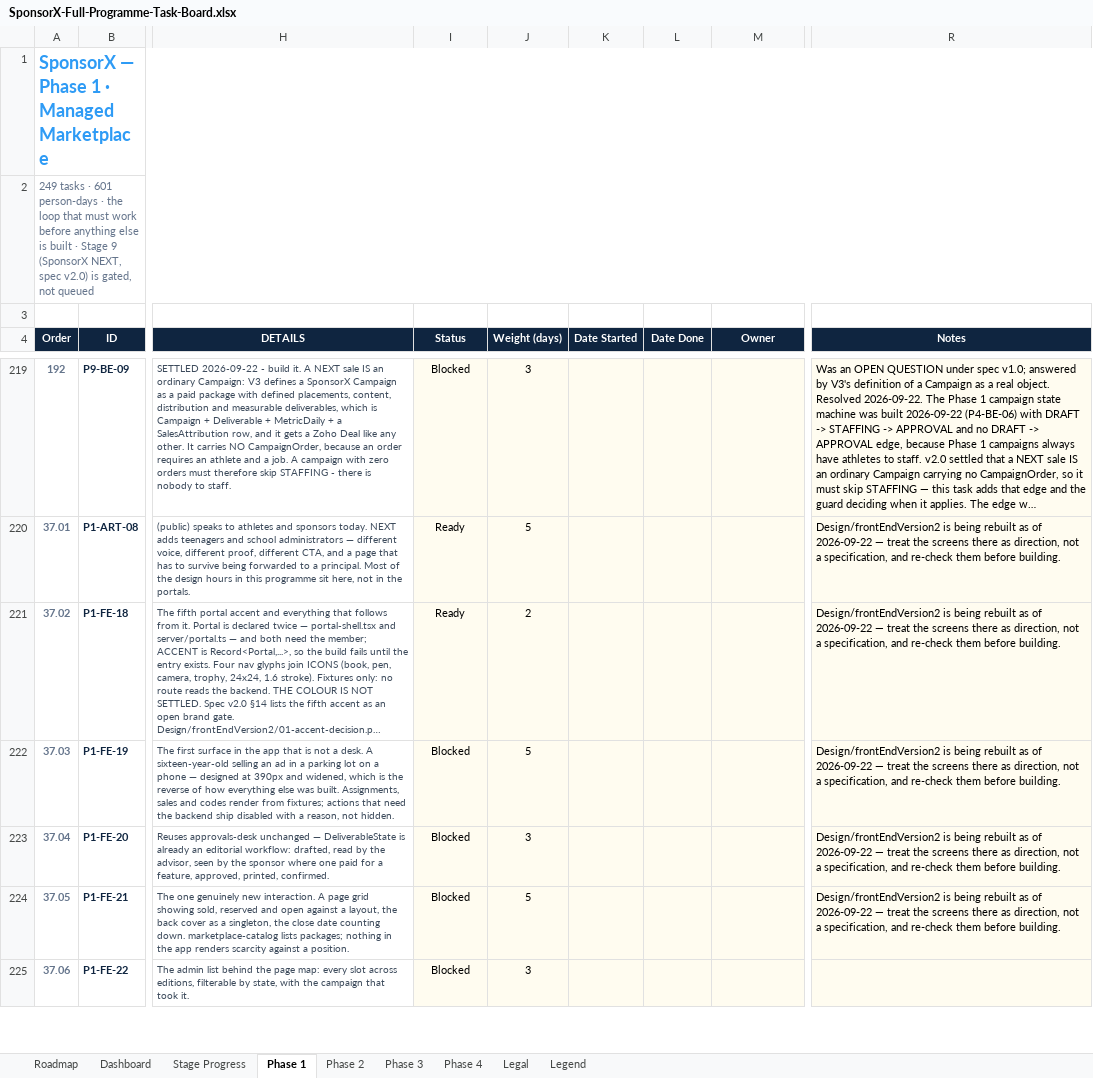
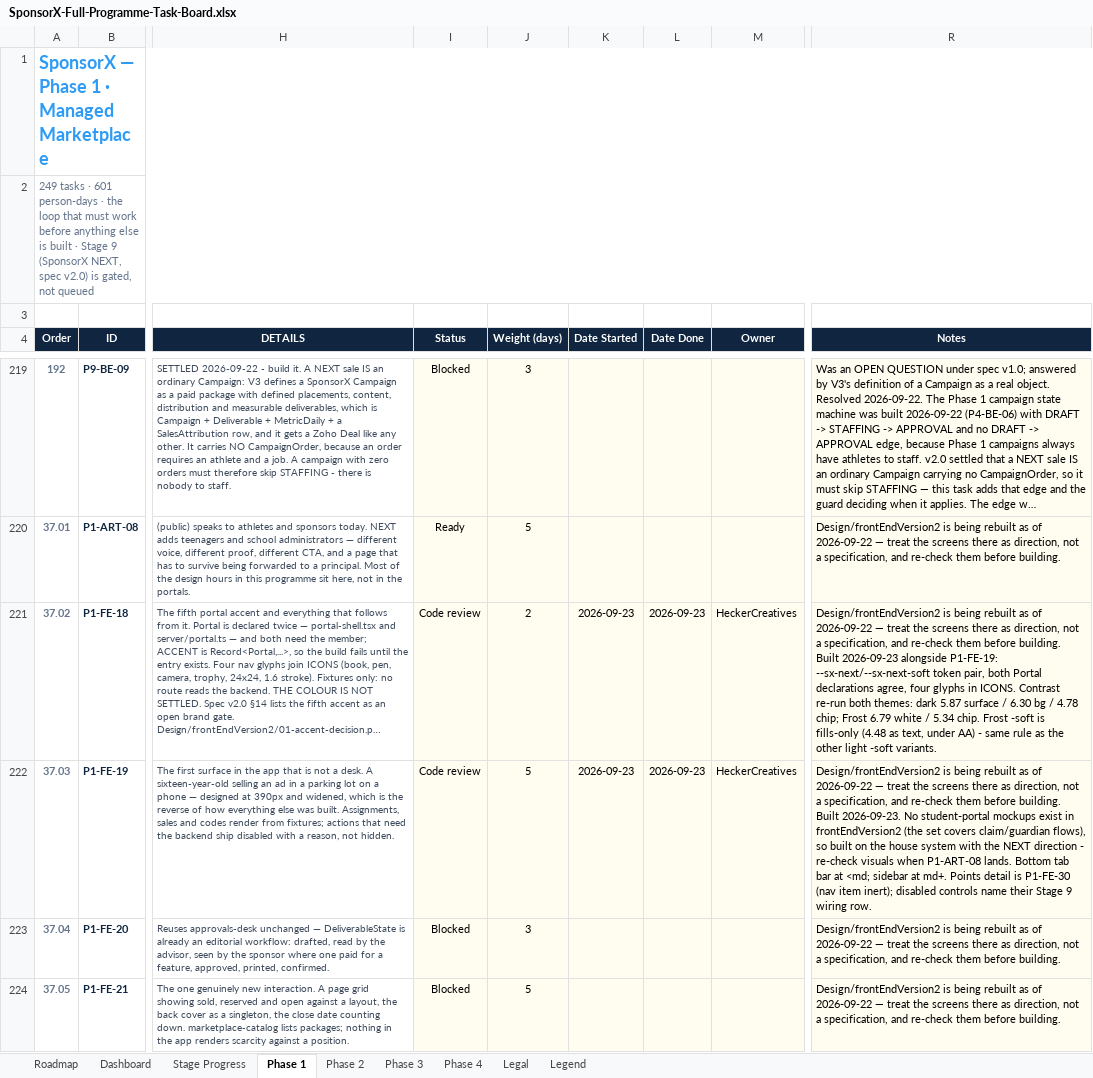
Before and after one commit to BTG-Sports/sponsorX_dev, an Excel workbook: Claude outputs/SponsorX-Full-Programme-Task-Board.xlsx, sheet Phase 1, drawn as a sheet; only a part is shown, gaps mark what is left out; the shorter side is filled out with more unchanged rows; long unchanged cells end in …; values as stored, in another font and other column widths than the file's, no borders; conditional formats not drawn; the diff names each change by its address in the sheet, - before the commit and + after, or states it on an @@ line.

```diff
--- a/Claude outputs/SponsorX-Full-Programme-Task-Board.xlsx (sheet Phase 1)
+++ b/Claude outputs/SponsorX-Full-Programme-Task-Board.xlsx (sheet Phase 1)
-I221 (Status): Ready
+I221 (Status): Code review
-K221:K222 (Date Started): (empty)
+K221:K222 (Date Started): 2026-09-23
-L221:L222 (Date Done): (empty)
+L221:L222 (Date Done): 2026-09-23
-M221:M222 (Owner): (empty)
+M221:M222 (Owner): HeckerCreatives
-R221 (Notes): …before building.
+R221 (Notes): …before building. Built 2026-09-23 alongside P1-FE-19: --sx-next/--sx-next-soft token pair, both Portal declarations agree, four glyphs in ICONS. Contrast re-run both themes: dark 5.87 surface / 6.30 bg / 4.78 chip; Frost 6.79 white / 5.34 chip. Frost -soft is fills-only (4.48 as text, under AA) - same rule as the other light -soft variants.
-I222 (Status): Blocked
+I222 (Status): Code review
-R222 (Notes): …before building.
+R222 (Notes): …before building. Built 2026-09-23. No student-portal mockups exist in frontEndVersion2 (the set covers claim/guardian flows), so built on the house system with the NEXT direction - re-check visuals when P1-ART-08 lands. Bottom tab bar at <md; sidebar at md+. Points detail is P1-FE-30 (nav item inert); disabled controls name their Stage 9 wiring row.
```
Also changed, not shown: sheet Stage Progress, sheet Dashboard, 16 other files.
